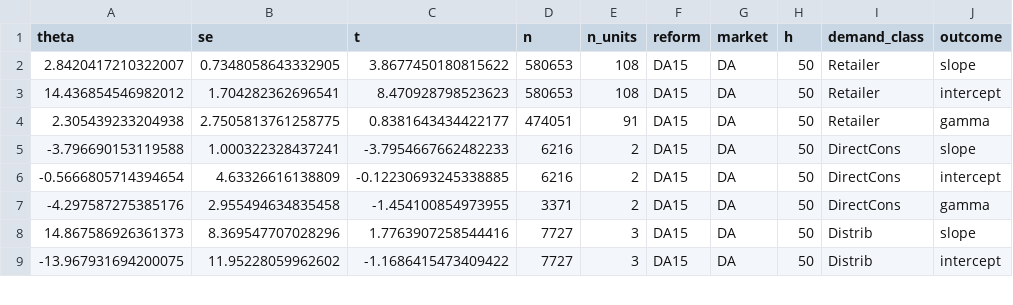
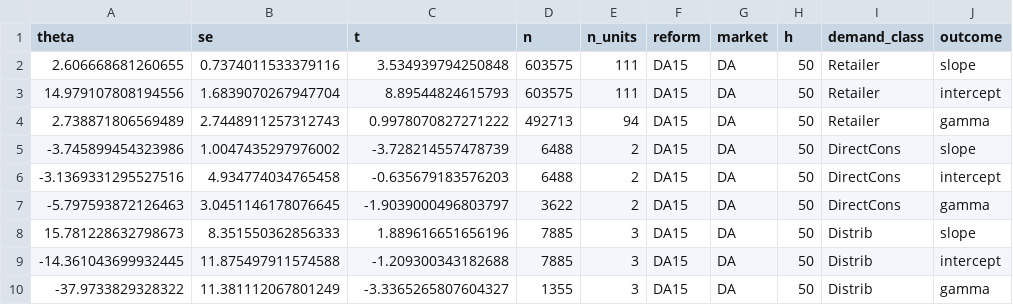
Before and after one commit to PabloParamioPerez/mtu15_project, a CSV file: results/regressions/bid/mtu15_critical_flat/slope_did_demand_per_class.csv, drawn as a sheet; only a part is shown; the diff covers the shown part only.

Commit message:
slide-prep pass: stale figure dropped, takeaway lines added, all tables at 154-day window
- fig:bidshape-shifts trimmed to 3 retained panels (DA15 DA CCGT, ID15 DA CCGT
  anticipation, ID15 IDA hydro/pump-storage). The original Panel B
  (DA15 pump-storage storage arbitrage) shows a 40-day window artefact;
  no longer claimed under the 148/154-day post-window.
- Each section 6 subsection now opens with an emph{Takeaway.} sentence
  so the reader can lift the headline directly into a slide.
- Bandwidth-robustness table refreshed at the 154-day window (numbers
  shift <1% from the 148-day version; DA15 DA CCGT beta and gamma stay
  robust at all bandwidths, hydro gamma stays narrow-band).
- Demand-side per-class table also refreshed at the 154-day window.

```diff
--- a/results/regressions/bid/mtu15_critical_flat/slope_did_demand_per_class.csv
+++ b/results/regressions/bid/mtu15_critical_flat/slope_did_demand_per_class.csv
@@ -1,9 +1,10 @@
 theta,se,t,n,n_units,reform,market,h,demand_class,outcome
-2.8420417210322007,0.7348058643332905,3.8677450180815622,580653,108,DA15,DA,50,Retailer,slope
-14.436854546982012,1.704282362696541,8.470928798523623,580653,108,DA15,DA,50,Retailer,intercept
-2.305439233204938,2.7505813761258775,0.8381643434422177,474051,91,DA15,DA,50,Retailer,gamma
--3.796690153119588,1.000322328437241,-3.7954667662482233,6216,2,DA15,DA,50,DirectCons,slope
--0.5666805714394654,4.63326616138809,-0.12230693245338885,6216,2,DA15,DA,50,DirectCons,intercept
--4.297587275385176,2.955494634835458,-1.454100854973955,3371,2,DA15,DA,50,DirectCons,gamma
-14.867586926361373,8.369547707028296,1.7763907258544416,7727,3,DA15,DA,50,Distrib,slope
--13.967931694200075,11.95228059962602,-1.1686415473409422,7727,3,DA15,DA,50,Distrib,intercept
+2.606668681260655,0.7374011533379116,3.534939794250848,603575,111,DA15,DA,50,Retailer,slope
+14.979107808194556,1.6839070267947704,8.89544824615793,603575,111,DA15,DA,50,Retailer,intercept
+2.738871806569489,2.7448911257312743,0.9978070827271222,492713,94,DA15,DA,50,Retailer,gamma
+-3.745899454323986,1.0047435297976002,-3.728214557478739,6488,2,DA15,DA,50,DirectCons,slope
+-3.1369331295527516,4.934774034765458,-0.635679183576203,6488,2,DA15,DA,50,DirectCons,intercept
+-5.797593872126463,3.0451146178076645,-1.9039000496803797,3622,2,DA15,DA,50,DirectCons,gamma
+15.781228632798673,8.351550362856333,1.889616651656196,7885,3,DA15,DA,50,Distrib,slope
+-14.361043699932445,11.875497911574588,-1.209300343182688,7885,3,DA15,DA,50,Distrib,intercept
+-37.9733829328322,11.381112067801249,-3.3365265807604327,1355,3,DA15,DA,50,Distrib,gamma
```
Also changed, not shown: 97 edited cells elsewhere in this file, results/regressions/bid/mtu15_critical_flat/slope_did_bandwidth.csv, results/regressions/bid/mtu15_critical_flat/slope_did_demand_per_firm.csv, 4 other files.
